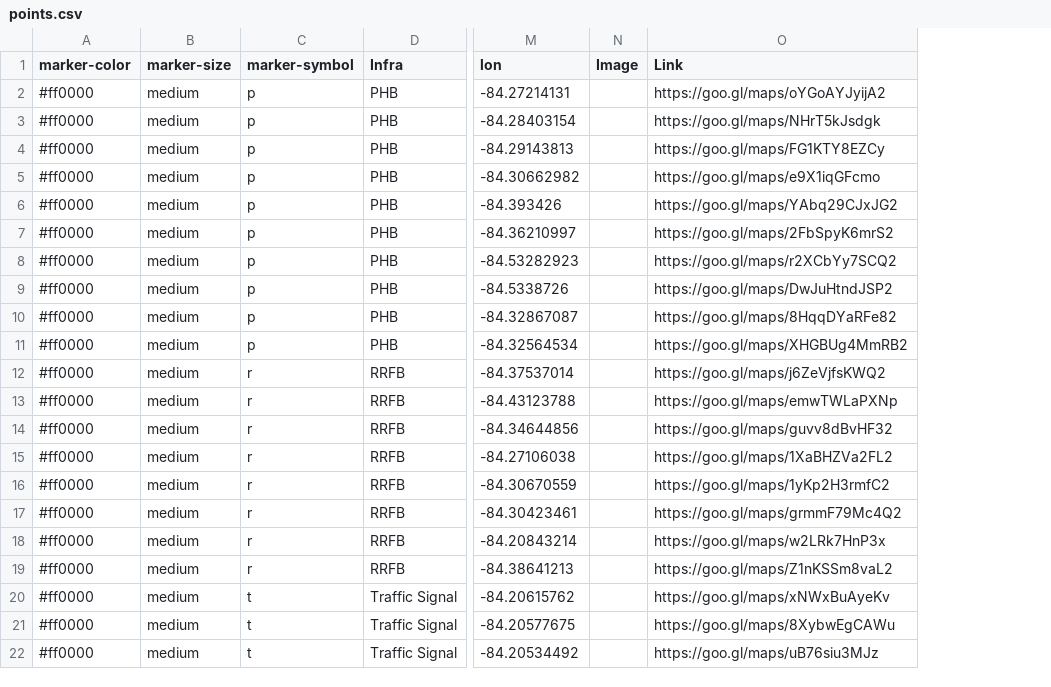
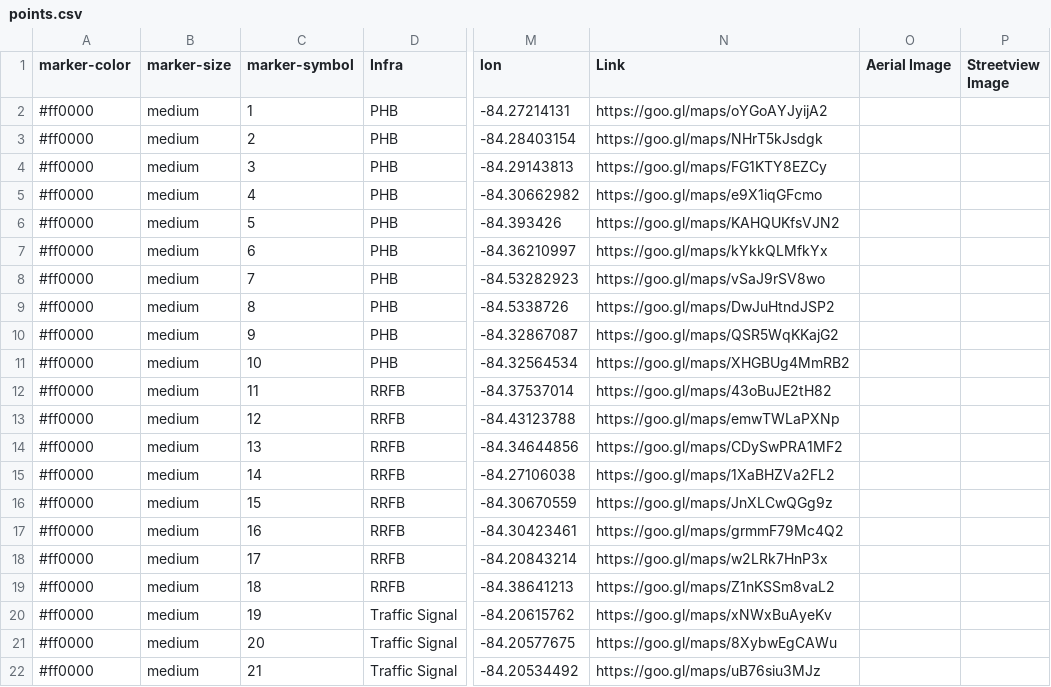
Before and after one commit to lslangley/24_locations, a CSV file: points.csv, drawn as a sheet; only a part is shown, gaps mark what is left out; removed rows and columns are numbered as before the commit, all else as after; the diff covers the shown part only; the diff names each change by its address in the sheet, - before the commit and + after, or states it on an @@ line.

Commit message:
geojson update - numbers

```diff
--- a/points.csv
+++ b/points.csv
-column N (Image), empty
+column O (Aerial Image), empty
+column P (Streetview Image), empty
-C2 (marker-symbol): p
+C2 (marker-symbol): 1
-C3 (marker-symbol): p
+C3 (marker-symbol): 2
-C4 (marker-symbol): p
+C4 (marker-symbol): 3
-C5 (marker-symbol): p
+C5 (marker-symbol): 4
-C6 (marker-symbol): p
+C6 (marker-symbol): 5
-N6 (Link): https://goo.gl/maps/YAbq29CJxJG2
+N6 (Link): https://goo.gl/maps/KAHQUKfsVJN2
-C7 (marker-symbol): p
+C7 (marker-symbol): 6
-N7 (Link): https://goo.gl/maps/2FbSpyK6mrS2
+N7 (Link): https://goo.gl/maps/kYkkQLMfkYx
-C8 (marker-symbol): p
+C8 (marker-symbol): 7
-N8 (Link): https://goo.gl/maps/r2XCbYy7SCQ2
+N8 (Link): https://goo.gl/maps/vSaJ9rSV8wo
-C9 (marker-symbol): p
+C9 (marker-symbol): 8
-C10 (marker-symbol): p
+C10 (marker-symbol): 9
-N10 (Link): https://goo.gl/maps/8HqqDYaRFe82
+N10 (Link): https://goo.gl/maps/QSR5WqKKajG2
-C11 (marker-symbol): p
+C11 (marker-symbol): 10
-C12 (marker-symbol): r
+C12 (marker-symbol): 11
-N12 (Link): https://goo.gl/maps/j6ZeVjfsKWQ2
+N12 (Link): https://goo.gl/maps/43oBuJE2tH82
-C13 (marker-symbol): r
+C13 (marker-symbol): 12
-C14 (marker-symbol): r
+C14 (marker-symbol): 13
-N14 (Link): https://goo.gl/maps/guvv8dBvHF32
+N14 (Link): https://goo.gl/maps/CDySwPRA1MF2
-C15 (marker-symbol): r
+C15 (marker-symbol): 14
-C16 (marker-symbol): r
+C16 (marker-symbol): 15
-N16 (Link): https://goo.gl/maps/1yKp2H3rmfC2
+N16 (Link): https://goo.gl/maps/JnXLCwQGg9z
-C17 (marker-symbol): r
+C17 (marker-symbol): 16
-C18 (marker-symbol): r
+C18 (marker-symbol): 17
-C19 (marker-symbol): r
+C19 (marker-symbol): 18
-C20 (marker-symbol): t
+C20 (marker-symbol): 19
-C21 (marker-symbol): t
+C21 (marker-symbol): 20
-C22 (marker-symbol): t
+C22 (marker-symbol): 21
```
Also changed, not shown: 5 edited cells elsewhere in this file.
